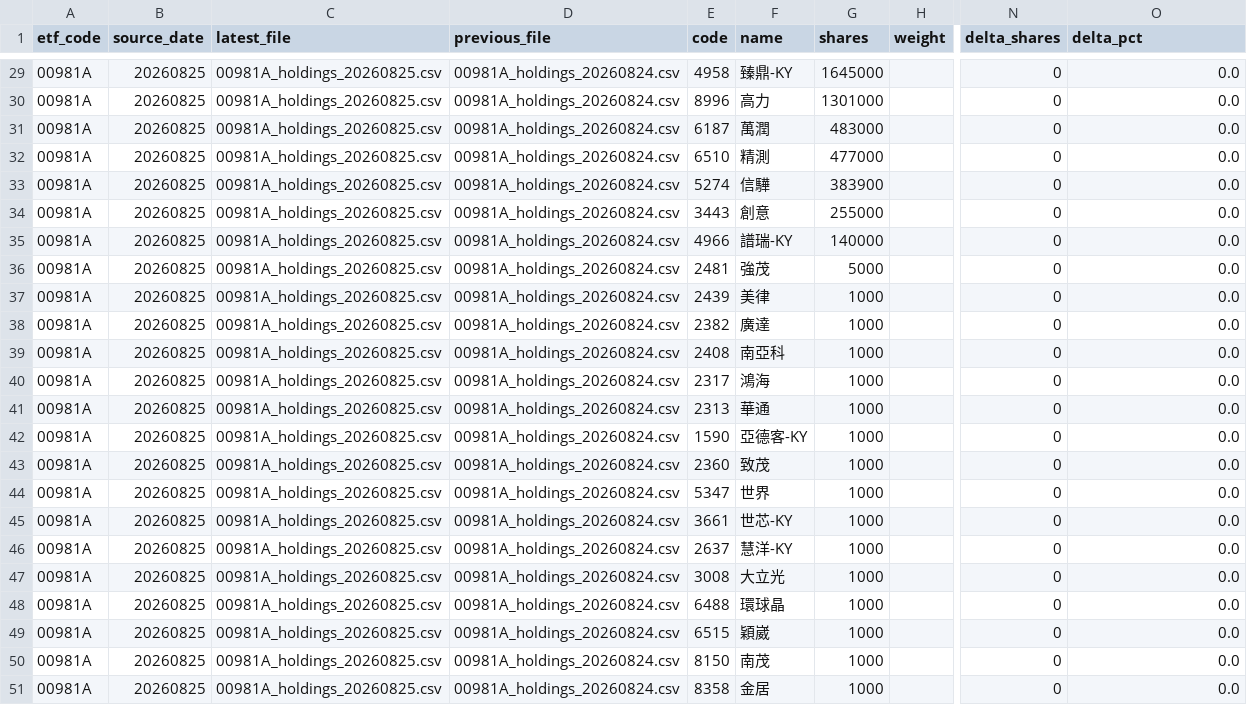
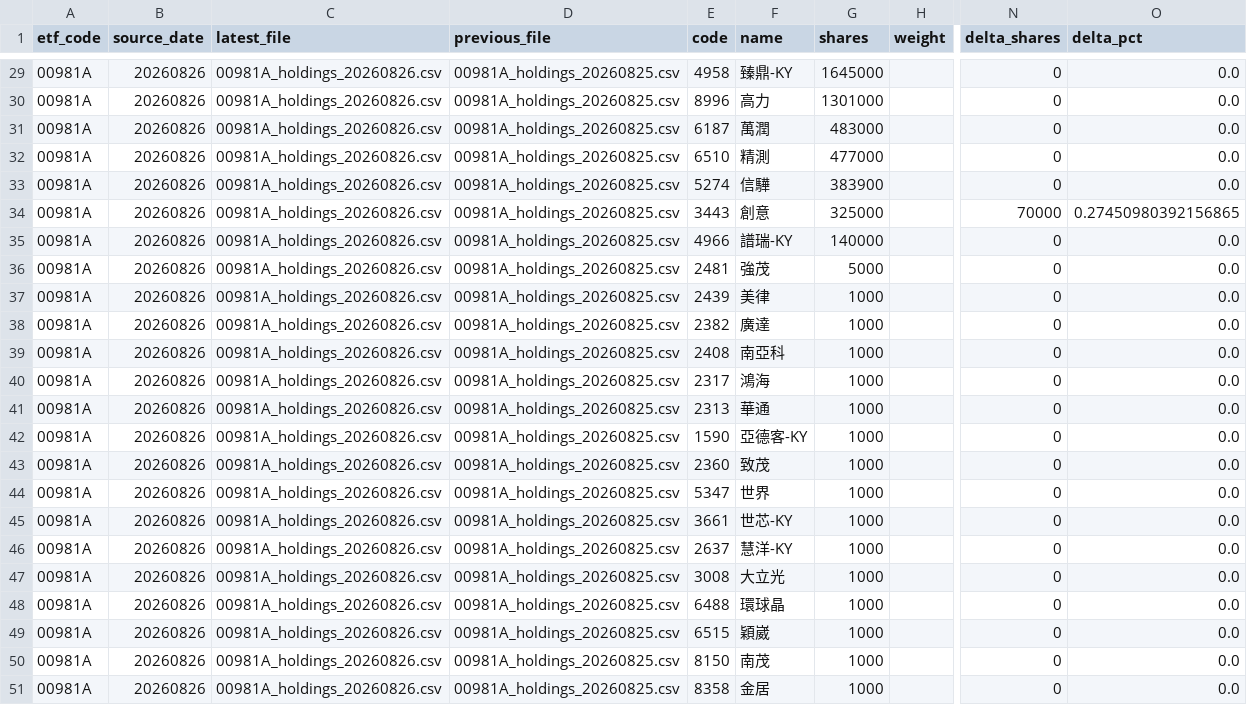
Before and after one commit to 4ru1013/taiwan-stock-screen, a CSV file: data/raw/etf_holdings_latest.csv, drawn as a sheet; only a part is shown, gaps mark what is left out; the diff covers the shown part only; the diff names each change by its address in the sheet, - before the commit and + after, or states it on an @@ line.

```diff
--- a/data/raw/etf_holdings_latest.csv
+++ b/data/raw/etf_holdings_latest.csv
-B29:B51 (source_date): 20260825
+B29:B51 (source_date): 20260826
-C29:C51 (latest_file): 00981A_holdings_20260825.csv
+C29:C51 (latest_file): 00981A_holdings_20260826.csv
-D29:D51 (previous_file): 00981A_holdings_20260824.csv
+D29:D51 (previous_file): 00981A_holdings_20260825.csv
-G34 (shares): 255000
+G34 (shares): 325000
-N34 (delta_shares): 0
+N34 (delta_shares): 70000
-O34 (delta_pct): 0.0
+O34 (delta_pct): 0.27450980392156865
```
Also changed, not shown: 1 added row, 1 removed row and 80 edited cells elsewhere in this file, data/raw/prices_latest.csv, output/candidate_pool.csv, 4 other files.
